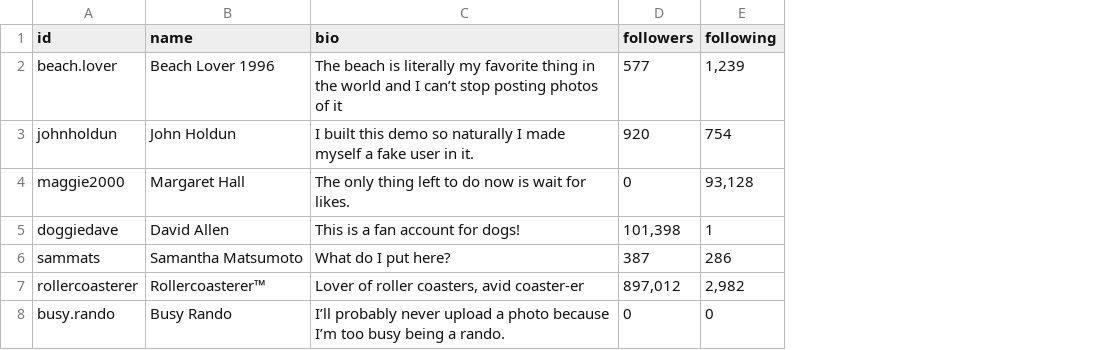
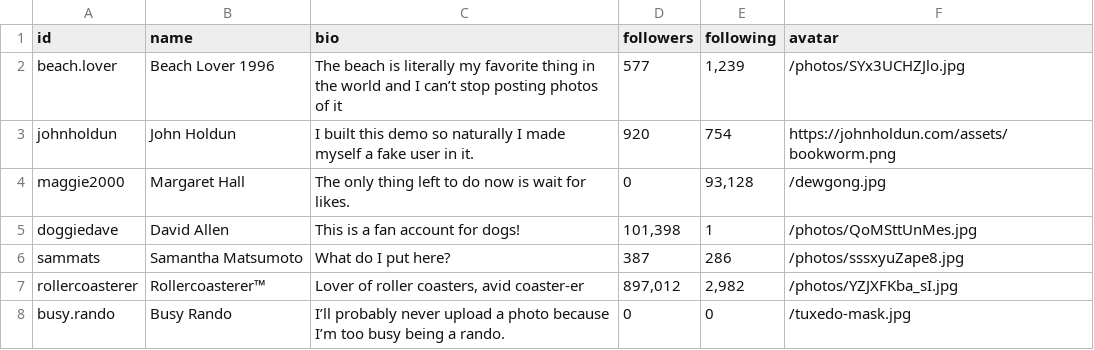
Before and after one commit to postlight/trimmings, a CSV file: examples/social-photos/data/users.csv, drawn as a sheet; the diff names each change by its address in the sheet, - before the commit and + after, or states it on an @@ line.

Commit message:
rebrand social photos as fotogram

```diff
--- a/examples/social-photos/data/users.csv
+++ b/examples/social-photos/data/users.csv
+column F (avatar), rows 2-8: /photos/SYx3UCHZJlo.jpg | https://johnholdun.com/assets/bookworm.png | /dewgong.jpg | /photos/QoMSttUnMes.jpg | /photos/sssxyuZape8.jpg | /photos/YZJXFKba_sI.jpg | /tuxedo-mask.jpg
```
Also changed, not shown: 16 other files.
